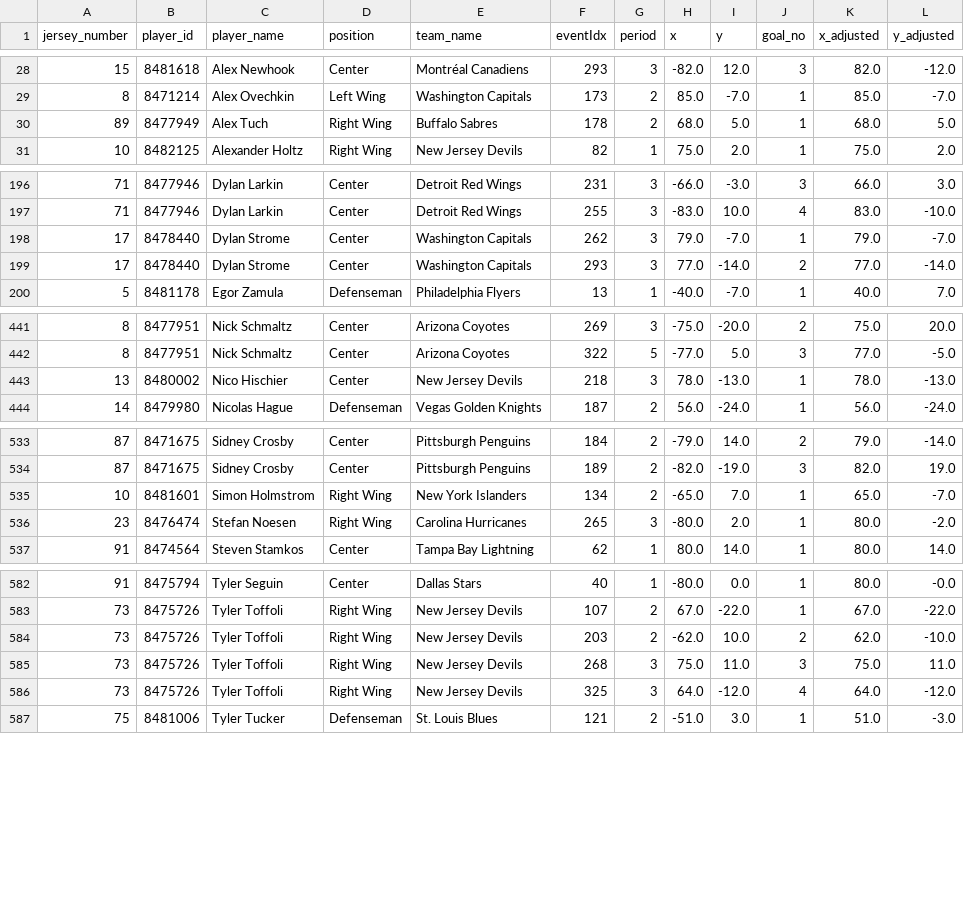
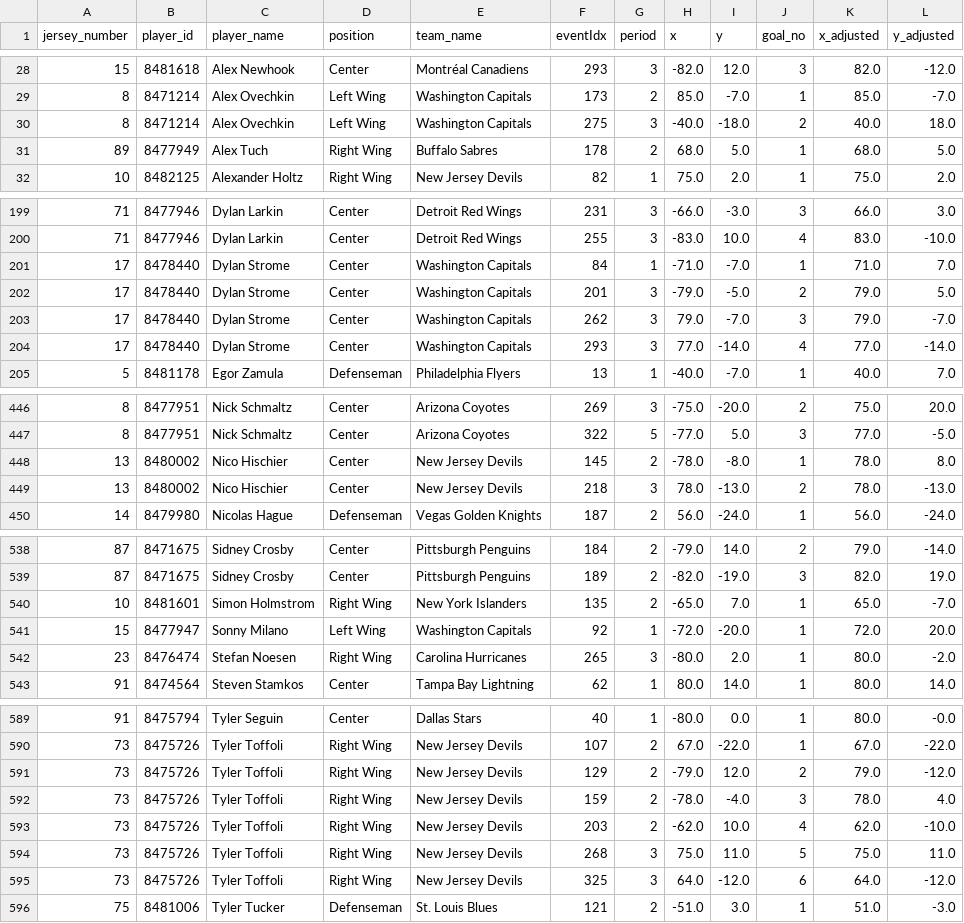
Before and after one commit to kjchrz03/hockey-streamlit, a CSV file: data/ice_map_data.csv, drawn as a sheet; only a part is shown, gaps mark what is left out; the diff covers the shown part only.

Commit message:
data update

```diff
--- a/data/ice_map_data.csv
+++ b/data/ice_map_data.csv
@@ -29,2 +29,3 @@ jersey_number,player_id,player_name,position,team_name,eventIdx,period,x,y,goal_
 8,8471214,Alex Ovechkin,Left Wing,Washington Capitals,173,2,85.0,-7.0,1,85.0,-7.0
+8,8471214,Alex Ovechkin,Left Wing,Washington Capitals,275,3,-40.0,-18.0,2,40.0,18.0
 89,8477949,Alex Tuch,Right Wing,Buffalo Sabres,178,2,68.0,5.0,1,68.0,5.0
@@ -197,4 +200,6 @@ jersey_number,player_id,player_name,position,team_name,eventIdx,period,x,y,goal_
 71,8477946,Dylan Larkin,Center,Detroit Red Wings,255,3,-83.0,10.0,4,83.0,-10.0
-17,8478440,Dylan Strome,Center,Washington Capitals,262,3,79.0,-7.0,1,79.0,-7.0
-17,8478440,Dylan Strome,Center,Washington Capitals,293,3,77.0,-14.0,2,77.0,-14.0
+17,8478440,Dylan Strome,Center,Washington Capitals,84,1,-71.0,-7.0,1,71.0,7.0
+17,8478440,Dylan Strome,Center,Washington Capitals,201,3,-79.0,-5.0,2,79.0,5.0
+17,8478440,Dylan Strome,Center,Washington Capitals,262,3,79.0,-7.0,3,79.0,-7.0
+17,8478440,Dylan Strome,Center,Washington Capitals,293,3,77.0,-14.0,4,77.0,-14.0
 5,8481178,Egor Zamula,Defenseman,Philadelphia Flyers,13,1,-40.0,-7.0,1,40.0,7.0
@@ -442,3 +447,4 @@ jersey_number,player_id,player_name,position,team_name,eventIdx,period,x,y,goal_
 8,8477951,Nick Schmaltz,Center,Arizona Coyotes,322,5,-77.0,5.0,3,77.0,-5.0
-13,8480002,Nico Hischier,Center,New Jersey Devils,218,3,78.0,-13.0,1,78.0,-13.0
+13,8480002,Nico Hischier,Center,New Jersey Devils,145,2,-78.0,-8.0,1,78.0,8.0
+13,8480002,Nico Hischier,Center,New Jersey Devils,218,3,78.0,-13.0,2,78.0,-13.0
 14,8479980,Nicolas Hague,Defenseman,Vegas Golden Knights,187,2,56.0,-24.0,1,56.0,-24.0
@@ -534,3 +539,4 @@ jersey_number,player_id,player_name,position,team_name,eventIdx,period,x,y,goal_
 87,8471675,Sidney Crosby,Center,Pittsburgh Penguins,189,2,-82.0,-19.0,3,82.0,19.0
-10,8481601,Simon Holmstrom,Right Wing,New York Islanders,134,2,-65.0,7.0,1,65.0,-7.0
+10,8481601,Simon Holmstrom,Right Wing,New York Islanders,135,2,-65.0,7.0,1,65.0,-7.0
+15,8477947,Sonny Milano,Left Wing,Washington Capitals,92,1,-72.0,-20.0,1,72.0,20.0
 23,8476474,Stefan Noesen,Right Wing,Carolina Hurricanes,265,3,-80.0,2.0,1,80.0,-2.0
@@ -583,5 +590,7 @@ jersey_number,player_id,player_name,position,team_name,eventIdx,period,x,y,goal_
 73,8475726,Tyler Toffoli,Right Wing,New Jersey Devils,107,2,67.0,-22.0,1,67.0,-22.0
-73,8475726,Tyler Toffoli,Right Wing,New Jersey Devils,203,2,-62.0,10.0,2,62.0,-10.0
-73,8475726,Tyler Toffoli,Right Wing,New Jersey Devils,268,3,75.0,11.0,3,75.0,11.0
-73,8475726,Tyler Toffoli,Right Wing,New Jersey Devils,325,3,64.0,-12.0,4,64.0,-12.0
+73,8475726,Tyler Toffoli,Right Wing,New Jersey Devils,129,2,-79.0,12.0,2,79.0,-12.0
+73,8475726,Tyler Toffoli,Right Wing,New Jersey Devils,159,2,-78.0,-4.0,3,78.0,4.0
+73,8475726,Tyler Toffoli,Right Wing,New Jersey Devils,203,2,-62.0,10.0,4,62.0,-10.0
+73,8475726,Tyler Toffoli,Right Wing,New Jersey Devils,268,3,75.0,11.0,5,75.0,11.0
+73,8475726,Tyler Toffoli,Right Wing,New Jersey Devils,325,3,64.0,-12.0,6,64.0,-12.0
 75,8481006,Tyler Tucker,Defenseman,St. Louis Blues,121,2,-51.0,3.0,1,51.0,-3.0
```
Also changed, not shown: 3 added rows, 1 removed row and 11 edited cells elsewhere in this file, data/goal_counts.csv, data/goal_locations.csv, 1 other file.
